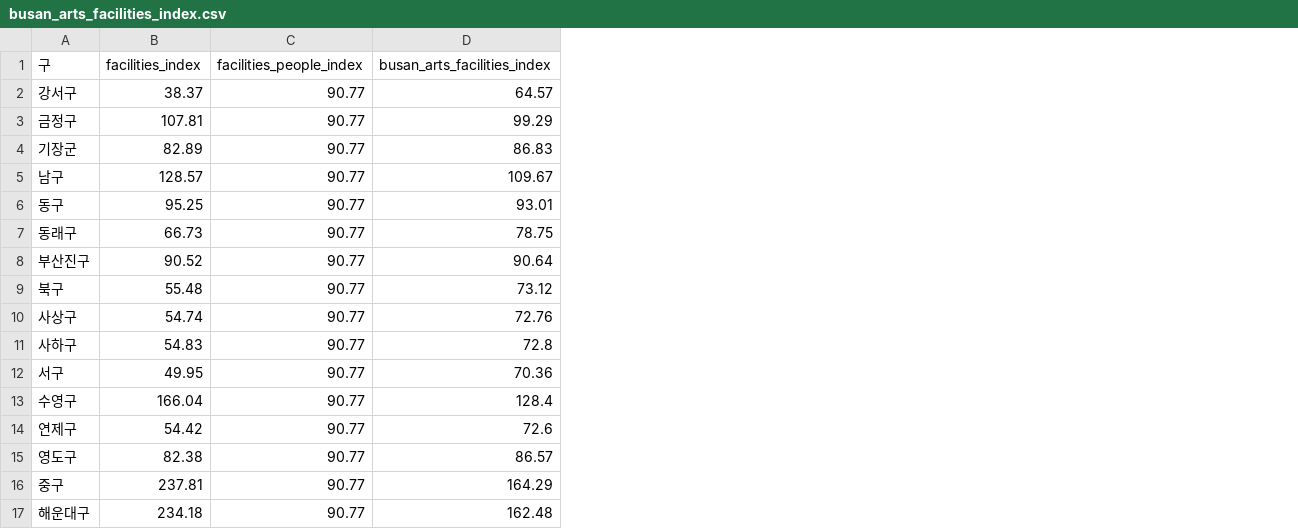
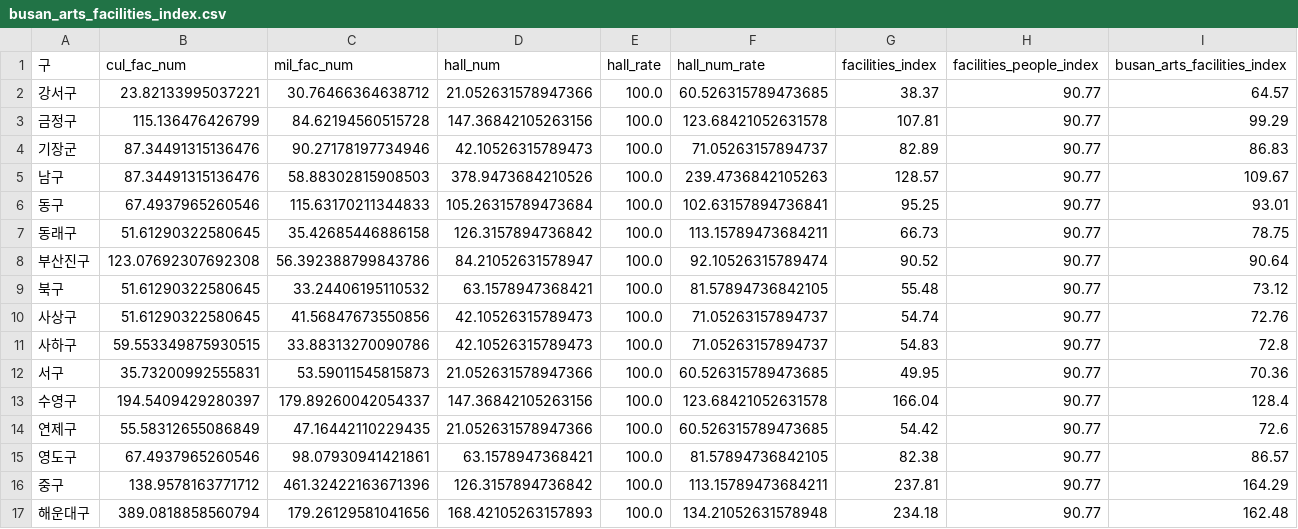
Before and after one commit to eunjuyummy/Arts_Pulse, a CSV file: data/busan/index_data/busan_arts_facilities_index.csv, drawn as a sheet; the diff names each change by its address in the sheet, - before the commit and + after, or states it on an @@ line.

Commit message:
Add files via upload

```diff
--- a/data/busan/index_data/busan_arts_facilities_index.csv
+++ b/data/busan/index_data/busan_arts_facilities_index.csv
+column B (cul_fac_num), rows 2-17: 23.82133995037221 | 115.136476426799 | 87.34491315136476 | 87.34491315136476 | 67.4937965260546 | 51.61290322580645 | 123.07692307692308 | 51.61290322580645 | 51.61290322580645 | 59.553349875930515 | 35.73200992555831 | 194.5409429280397 | 55.58312655086849 | 67.4937965260546 | 138.9578163771712 | 389.0818858560794
+column C (mil_fac_num), rows 2-17: 30.76466364638712 | 84.62194560515728 | 90.27178197734946 | 58.88302815908503 | 115.63170211344833 | 35.42685446886158 | 56.392388799843786 | 33.24406195110532 | 41.56847673550856 | 33.88313270090786 | 53.59011545815873 | 179.89260042054337 | 47.16442110229435 | 98.07930941421861 | 461.32422163671396 | 179.26129581041656
+column D (hall_num), rows 2-17: 21.052631578947366 | 147.36842105263156 | 42.10526315789473 | 378.9473684210526 | 105.26315789473684 | 126.3157894736842 | 84.21052631578947 | 63.1578947368421 | 42.10526315789473 | 42.10526315789473 | 21.052631578947366 | 147.36842105263156 | 21.052631578947366 | 63.1578947368421 | 126.3157894736842 | 168.42105263157893
+column E (hall_rate), rows 2-17: all 100.0
+column F (hall_num_rate), rows 2-17: 60.526315789473685 | 123.68421052631578 | 71.05263157894737 | 239.4736842105263 | 102.63157894736841 | 113.15789473684211 | 92.10526315789474 | 81.57894736842105 | 71.05263157894737 | 71.05263157894737 | 60.526315789473685 | 123.68421052631578 | 60.526315789473685 | 81.57894736842105 | 113.15789473684211 | 134.21052631578948
```
